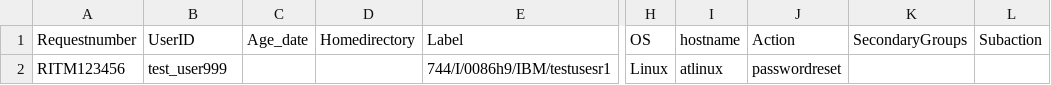
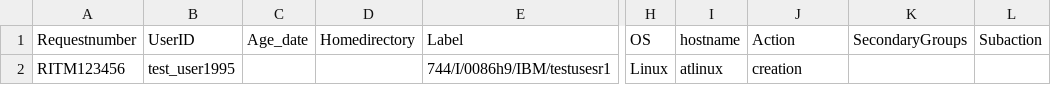
Before and after one commit to viqar19/IAM_Automation_reports, a CSV file: test_requests.csv, drawn as a sheet; only a part is shown, gaps mark what is left out; the diff names each change by its address in the sheet, - before the commit and + after, or states it on an @@ line.

Commit message:
Update test_requests.csv

```diff
--- a/test_requests.csv
+++ b/test_requests.csv
-B2: test_user999
+B2: test_user1995
-J2: passwordreset
+J2: creation
```
